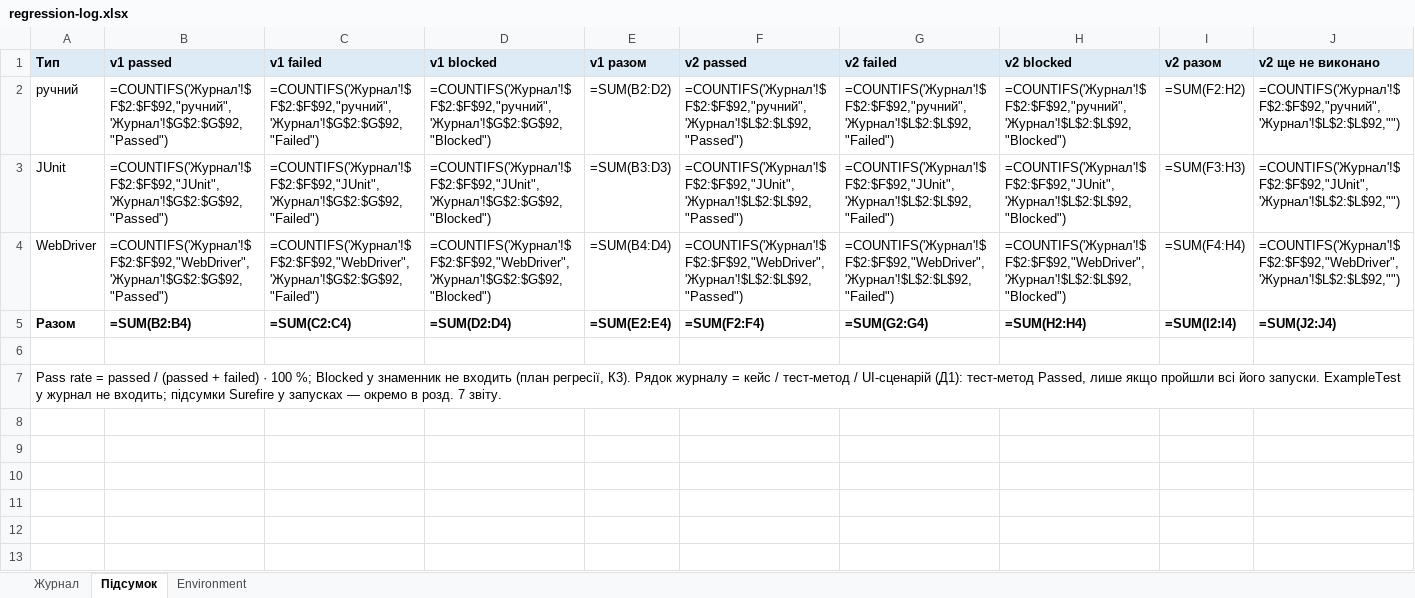
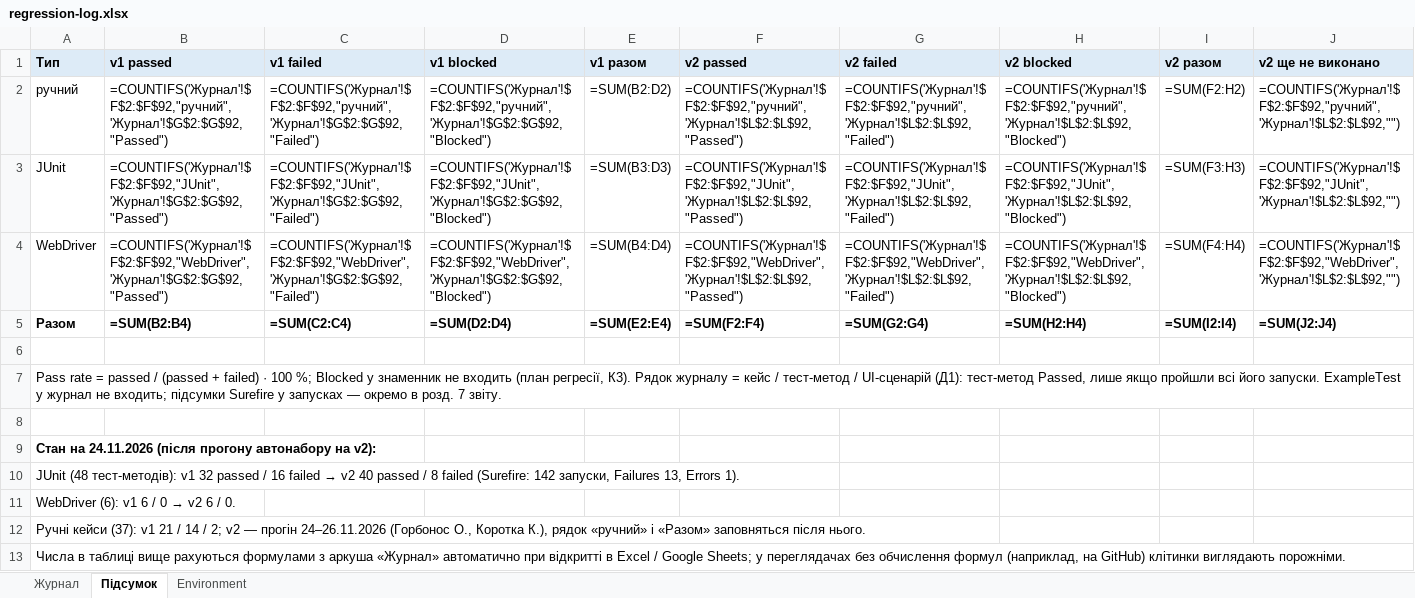
Before and after one commit to oleksandragorbonos-maker/tzap, an Excel workbook: docs/sprint5/regression-log.xlsx, sheet Підсумок, drawn as a sheet; only a part is shown; values as stored, in another font and other column widths than the file's, no borders; formulas without a stored value are shown as written; rows hold the shown columns only; the diff names each change by its address in the sheet, - before the commit and + after, or states it on an @@ line.

Commit message:
SCRUM-170: аркуш «Підсумок» — примітка зі станом на 24.11.2026 (автотести JUnit 40/8, WebDriver 6/0; ручні після 26.11)

```diff
--- a/docs/sprint5/regression-log.xlsx (sheet Підсумок)
+++ b/docs/sprint5/regression-log.xlsx (sheet Підсумок)
+row 8: (empty)
+row 9: Стан на 24.11.2026 (після прогону автонабору на v2):
+row 10: JUnit (48 тест-методів): v1 32 passed / 16 failed → v2 40 passed / 8 failed (Surefire: 142 запуски, Failures 13, Errors 1).
+row 11: WebDriver (6): v1 6 / 0 → v2 6 / 0.
+row 12: Ручні кейси (37): v1 21 / 14 / 2; v2 — прогін 24–26.11.2026 (Горбонос О., Коротка К.), рядок «ручний» і «Разом» заповняться після нього.
+row 13: Числа в таблиці вище рахуються формулами з аркуша «Журнал» автоматично при відкритті в Excel / Google Sheets; у переглядачах без обчислення формул (наприклад, на GitHub) клітинки виглядають порожніми.
```
